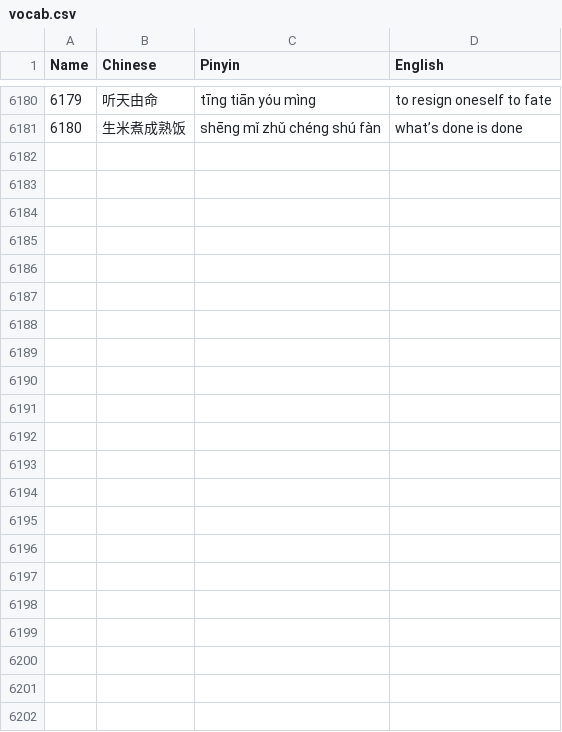
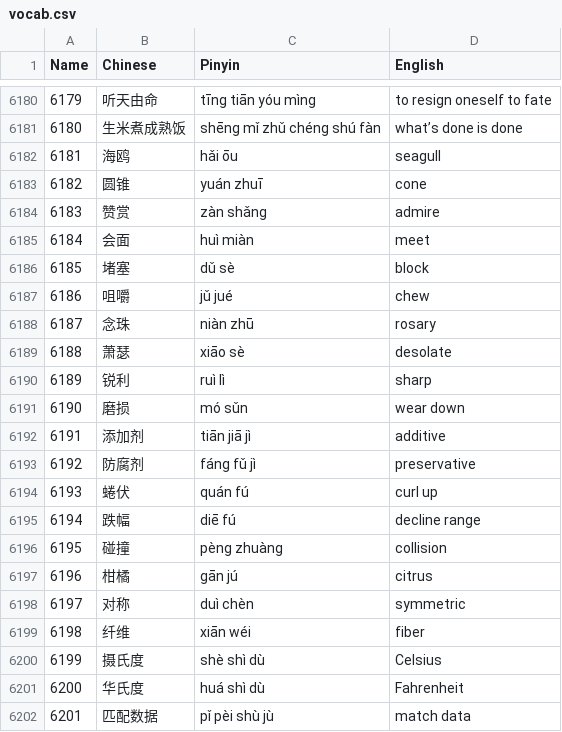
Before and after one commit to notkarenyi/chinese-practice, a CSV file: r/vocab.csv, drawn as a sheet; only a part is shown, gaps mark what is left out.

Commit message:
Update vocab.csv

```diff
--- a/r/vocab.csv
+++ b/r/vocab.csv
@@ -6187 +6187,22 @@
 6180,生米煮成熟饭,shēng mǐ zhǔ chéng shú fàn,what’s done is done
+6181,海鸥,hǎi ōu,seagull
+6182,圆锥,yuán zhuī,cone
+6183,赞赏,zàn shǎng,admire
+6184,会面,huì miàn,meet
+6185,堵塞,dǔ sè,block
+6186,咀嚼,jǔ jué,chew
+6187,念珠,niàn zhū,rosary
+6188,萧瑟,xiāo sè,desolate
+6189,锐利,ruì lì,sharp
+6190,磨损,mó sǔn,wear down
+6191,添加剂,tiān jiā jì,additive
+6192,防腐剂,fáng fǔ jì,preservative
+6193,蜷伏,quán fú,curl up
+6194,跌幅,diē fú,decline range
+6195,碰撞,pèng zhuàng,collision
+6196,柑橘,gān jú,citrus
+6197,对称,duì chèn,symmetric
+6198,纤维,xiān wéi,fiber
+6199,摄氏度,shè shì dù,Celsius
+6200,华氏度,huá shì dù,Fahrenheit
+6201,匹配数据,pǐ pèi shù jù,match data
```
